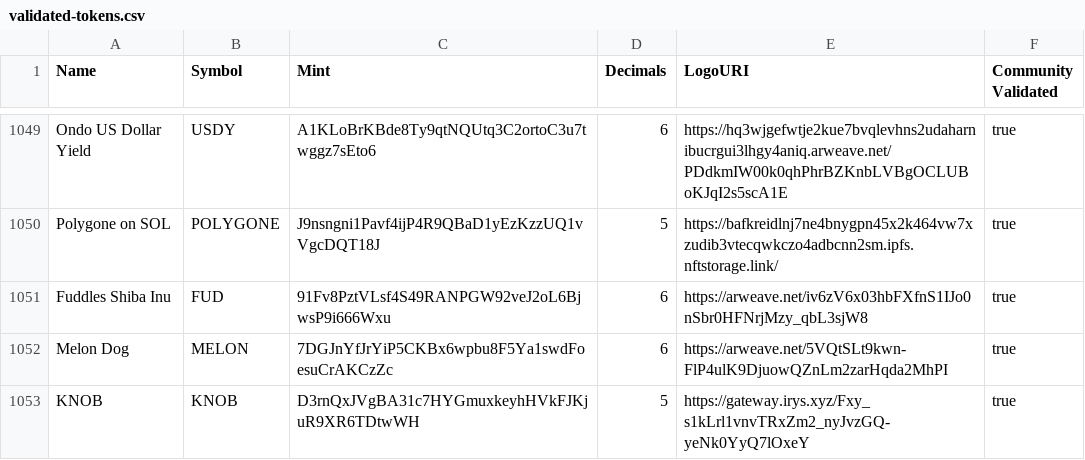
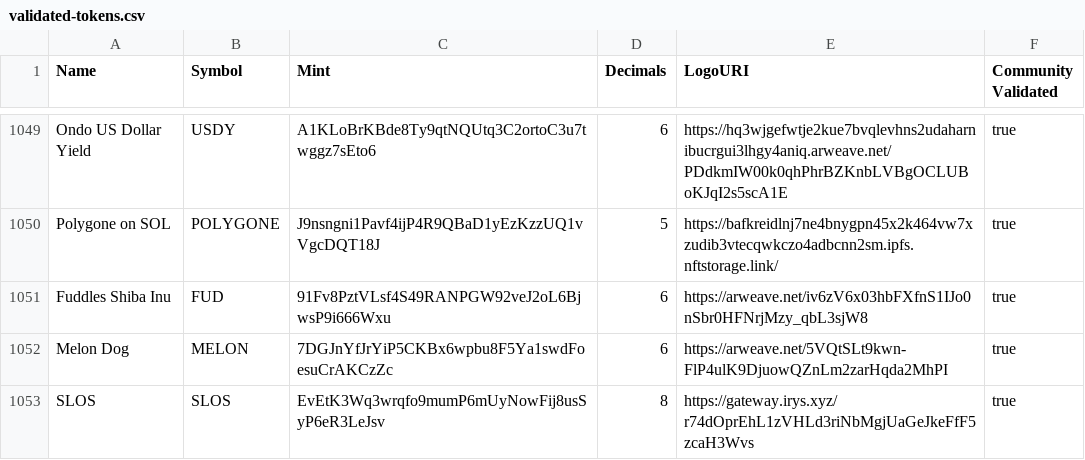
Before and after one commit to sinmb79/token-list, a CSV file: validated-tokens.csv, drawn as a sheet; only a part is shown, gaps mark what is left out; removed rows and columns are numbered as before the commit, all else as after; the diff names each change by its address in the sheet, - before the commit and + after, or states it on an @@ line.

Commit message:
SLOS TOKEN

```diff
--- a/validated-tokens.csv
+++ b/validated-tokens.csv
-row 1053: KNOB | KNOB | D3rnQxJVgBA31c7HYGmuxkeyhHVkFJKjuR9XR6TDtwWH | 5 | https://gateway.irys.xyz/Fxy_s1kLrl1vnvTRxZm2_nyJvzGQ-yeNk0YyQ7lOxeY | true
+row 1053: SLOS | SLOS | EvEtK3Wq3wrqfo9mumP6mUyNowFij8usSyP6eR3LeJsv | 8 | https://gateway.irys.xyz/r74dOprEhL1zVHLd3riNbMgjUaGeJkeFfF5zcaH3Wvs | true
```
